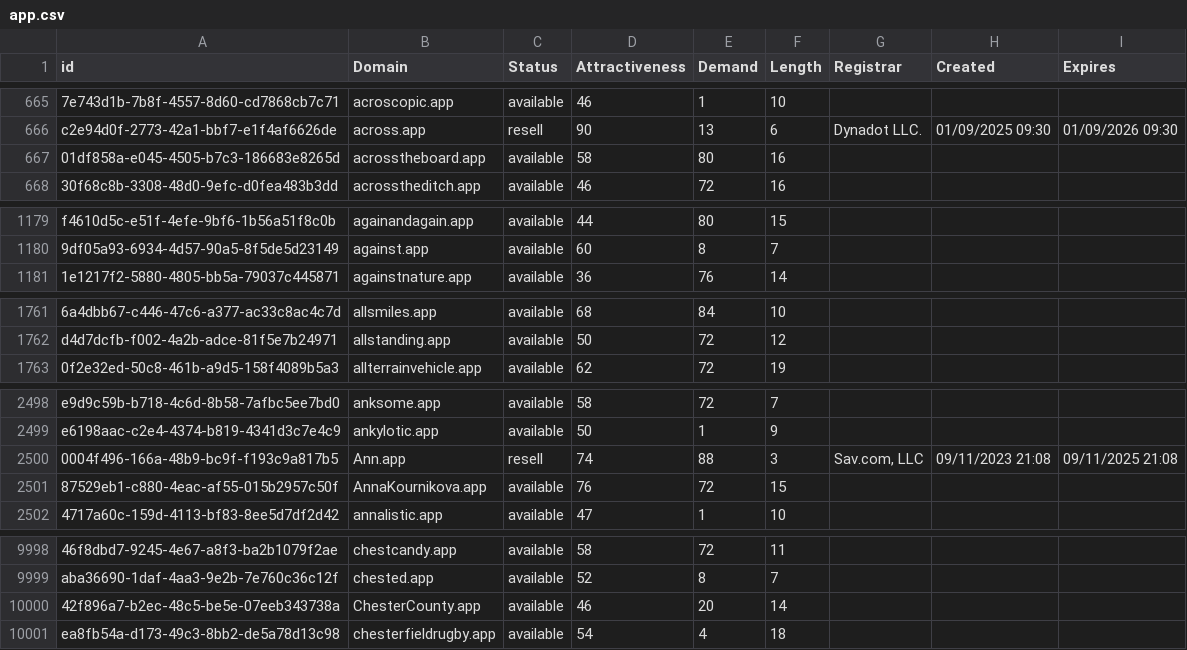
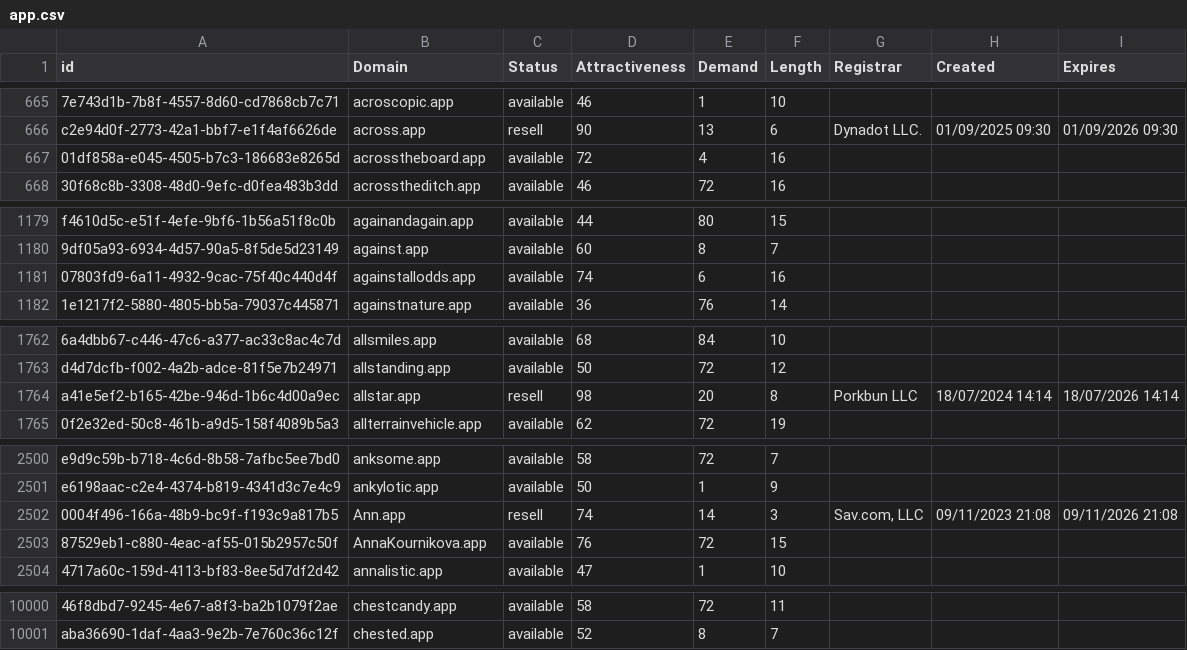
Before and after one commit to UniqueDomains/app-oneword-domains, a CSV file: app.csv, drawn as a sheet; only a part is shown, gaps mark what is left out; removed rows and columns are numbered as before the commit, all else as after; the diff covers the shown part only; the diff names each change by its address in the sheet, - before the commit and + after, or states it on an @@ line.

Commit message:
Domains update

```diff
--- a/app.csv
+++ b/app.csv
-D667 (Attractiveness): 58
+D667 (Attractiveness): 72
-E667 (Demand): 80
+E667 (Demand): 4
+row 1181: 07803fd9-6a11-4932-9cac-75f40c440d4f | againstallodds.app | available | 74 | 6 | 16
+row 1764: a41e5ef2-b165-42be-946d-1b6c4d00a9ec | allstar.app | resell | 98 | 20 | 8 | Porkbun LLC | 18/07/2024 14:14 | 18/07/2026 14:14
-E2502 (Demand): 88
+E2502 (Demand): 14
-I2502 (Expires): 09/11/2025 21:08
+I2502 (Expires): 09/11/2026 21:08
-row 10000: 42f896a7-b2ec-48c5-be5e-07eeb343738a | ChesterCounty.app | available | 46 | 20 | 14
-row 10001: ea8fb54a-d173-49c3-8bb2-de5a78d13c98 | chesterfieldrugby.app | available | 54 | 4 | 18
```
Also changed, not shown: 2 edited cells elsewhere in this file, 1 other file.
